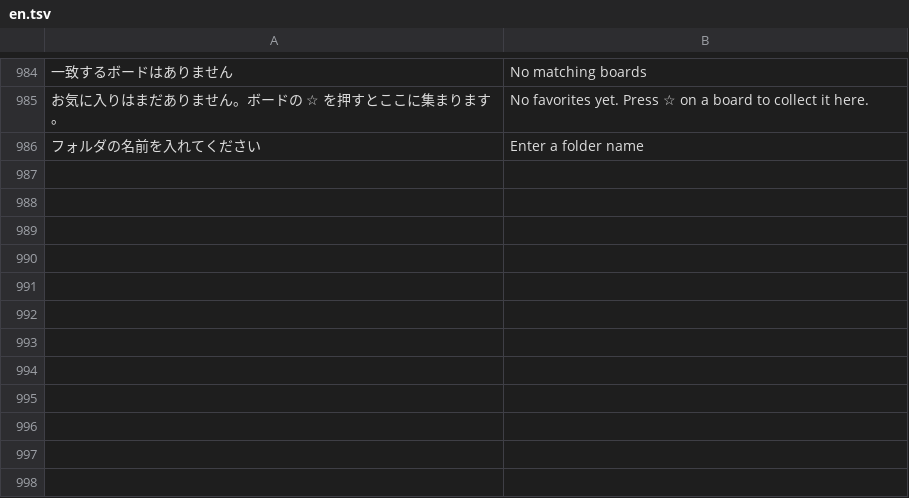
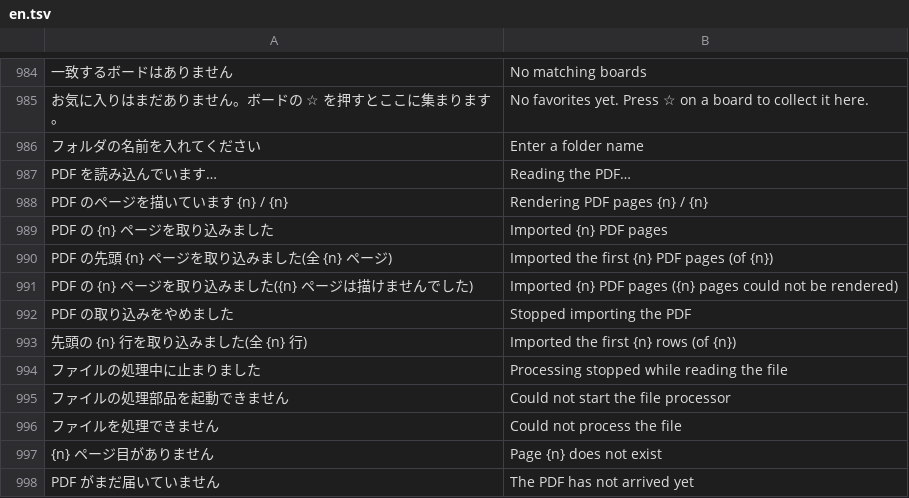
Before and after one commit to T-T0821/ColabBoard, a TSV file: crates/board-web/src/i18n/en.tsv, drawn as a sheet; only a part is shown, gaps mark what is left out; the diff names each change by its address in the sheet, - before the commit and + after, or states it on an @@ line.

```diff
--- a/crates/board-web/src/i18n/en.tsv
+++ b/crates/board-web/src/i18n/en.tsv
+row 987: PDF を読み込んでいます… | Reading the PDF…
+row 988: PDF のページを描いています {n} / {n} | Rendering PDF pages {n} / {n}
+row 989: PDF の {n} ページを取り込みました | Imported {n} PDF pages
+row 990: PDF の先頭 {n} ページを取り込みました(全 {n} ページ) | Imported the first {n} PDF pages (of {n})
+row 991: PDF の {n} ページを取り込みました({n} ページは描けませんでした) | Imported {n} PDF pages ({n} pages could not be rendered)
+row 992: PDF の取り込みをやめました | Stopped importing the PDF
+row 993: 先頭の {n} 行を取り込みました(全 {n} 行) | Imported the first {n} rows (of {n})
+row 994: ファイルの処理中に止まりました | Processing stopped while reading the file
+row 995: ファイルの処理部品を起動できません | Could not start the file processor
+row 996: ファイルを処理できません | Could not process the file
+row 997: {n} ページ目がありません | Page {n} does not exist
+row 998: PDF がまだ届いていません | The PDF has not arrived yet
```
Also changed, not shown: 25 other files.
